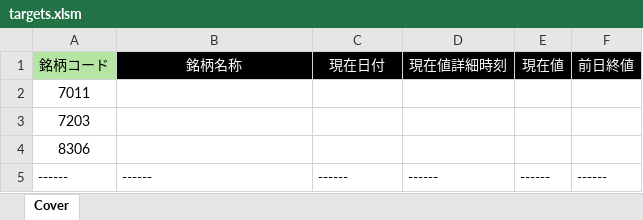
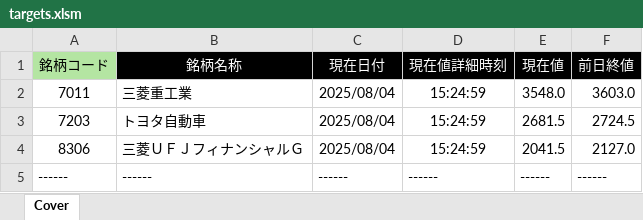
Before and after one commit to bitwalk123/kabuto, an Excel workbook: targets.xlsm, sheet Cover, drawn as a sheet; values as stored, in another font and other column widths than the file's, no borders; the diff names each change by its address in the sheet, - before the commit and + after, or states it on an @@ line.

```diff
--- a/targets.xlsm (sheet Cover)
+++ b/targets.xlsm (sheet Cover)
-B2 (銘柄名称): (empty)
+B2 (銘柄名称): 三菱重工業
-C2:C4 (現在日付): (empty)
+C2:C4 (現在日付): 2025/08/04
-D2:D4 (現在値詳細時刻): (empty)
+D2:D4 (現在値詳細時刻): 15:24:59
-E2 (現在値): (empty)
+E2 (現在値): 3548.0
-F2 (前日終値): (empty)
+F2 (前日終値): 3603.0
-B3 (銘柄名称): (empty)
+B3 (銘柄名称): トヨタ自動車
-E3 (現在値): (empty)
+E3 (現在値): 2681.5
-F3 (前日終値): (empty)
+F3 (前日終値): 2724.5
-B4 (銘柄名称): (empty)
+B4 (銘柄名称): 三菱ＵＦＪフィナンシャルＧ
-E4 (現在値): (empty)
+E4 (現在値): 2041.5
-F4 (前日終値): (empty)
+F4 (前日終値): 2127.0
```
Also changed, not shown: 4 other files.
